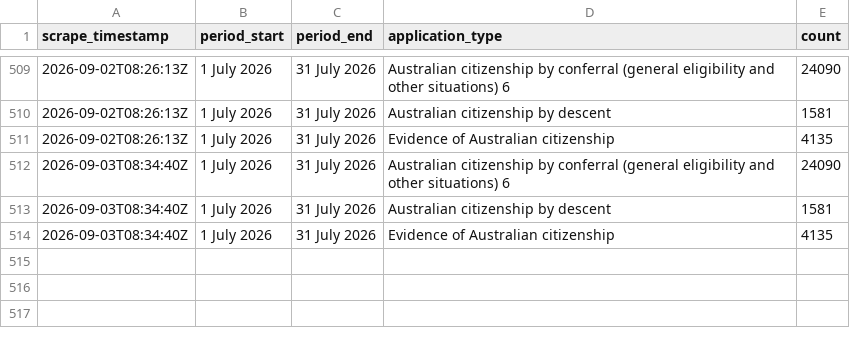
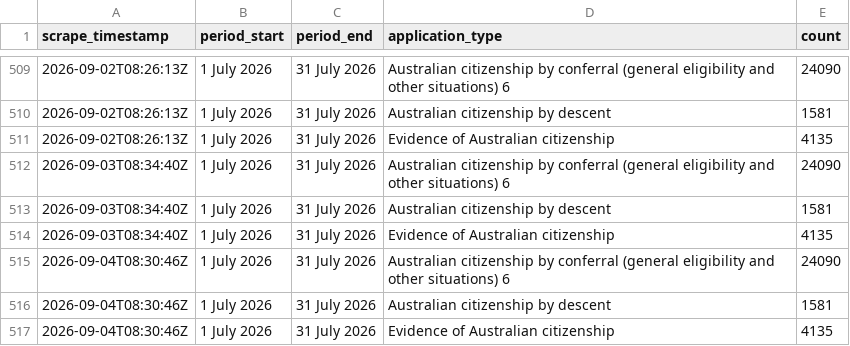
Before and after one commit to grainne-b/visa-processing-times, a CSV file: data/applications_received.csv, drawn as a sheet; only a part is shown, gaps mark what is left out.

```diff
--- a/data/applications_received.csv
+++ b/data/applications_received.csv
@@ -514 +514,4 @@ scrape_timestamp,period_start,period_end,application_type,count
 2026-09-03T08:34:40Z,1 July 2026,31 July 2026,Evidence of Australian citizenship,4135,
+2026-09-04T08:30:46Z,1 July 2026,31 July 2026,Australian citizenship by conferral (general eligibility and other situations) 6,24090,
+2026-09-04T08:30:46Z,1 July 2026,31 July 2026,Australian citizenship by descent,1581,
+2026-09-04T08:30:46Z,1 July 2026,31 July 2026,Evidence of Australian citizenship,4135,
```
Also changed, not shown: data/applications_on_hand.csv, data/processing_times.csv.
